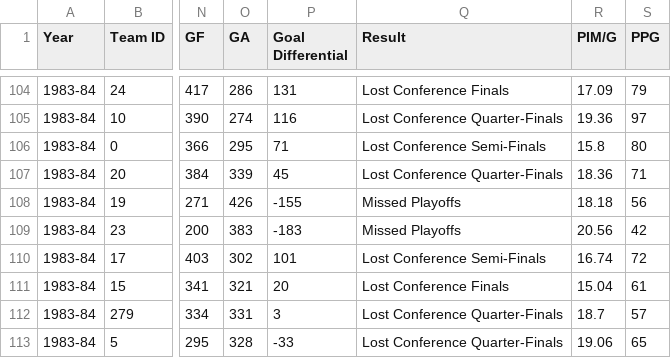
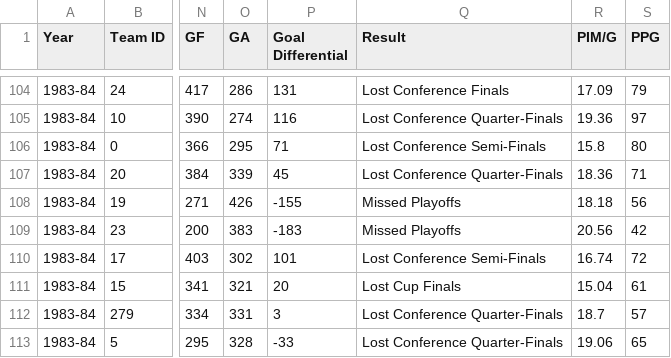
Before and after one commit to BoiledEgg1974/boys-of-winter-hockey-website, a CSV file: data/imports/raw/bowl_fantasy/team_season_records_template.csv, drawn as a sheet; only a part is shown, gaps mark what is left out; the diff names each change by its address in the sheet, - before the commit and + after, or states it on an @@ line.

```diff
--- a/data/imports/raw/bowl_fantasy/team_season_records_template.csv
+++ b/data/imports/raw/bowl_fantasy/team_season_records_template.csv
-Q111 (Result): Lost Conference Finals
+Q111 (Result): Lost Cup Finals
```
Also changed, not shown: data/imports/raw/bowl_fantasy/team_identity_history.csv, 18 other files.
